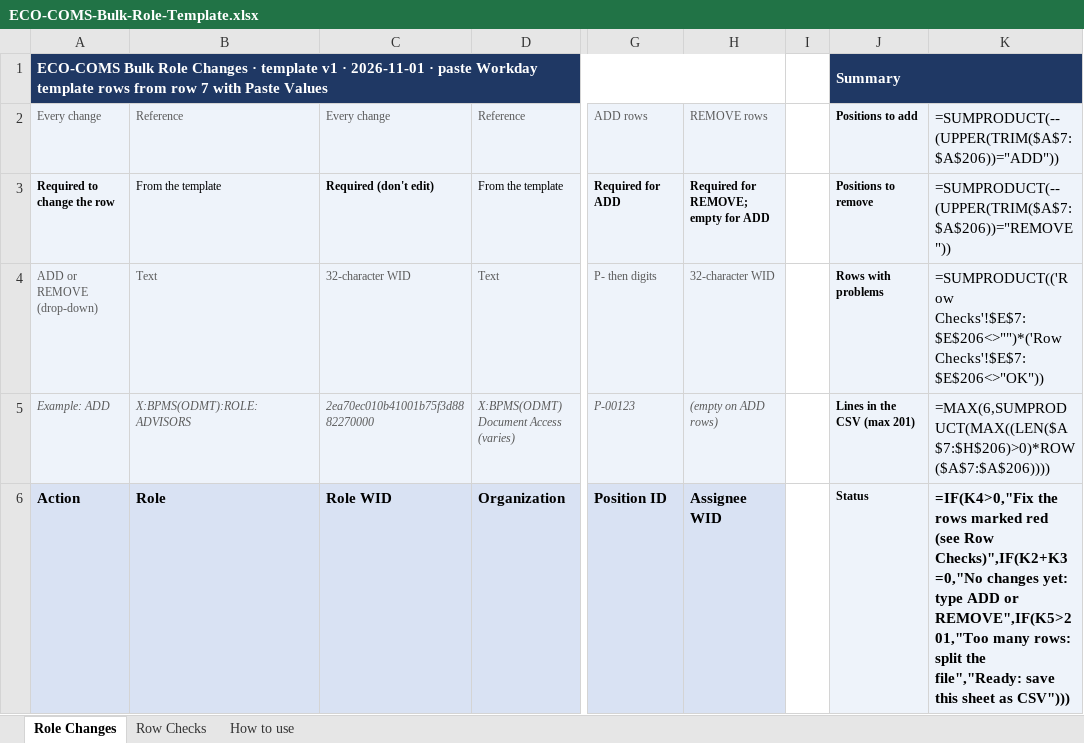
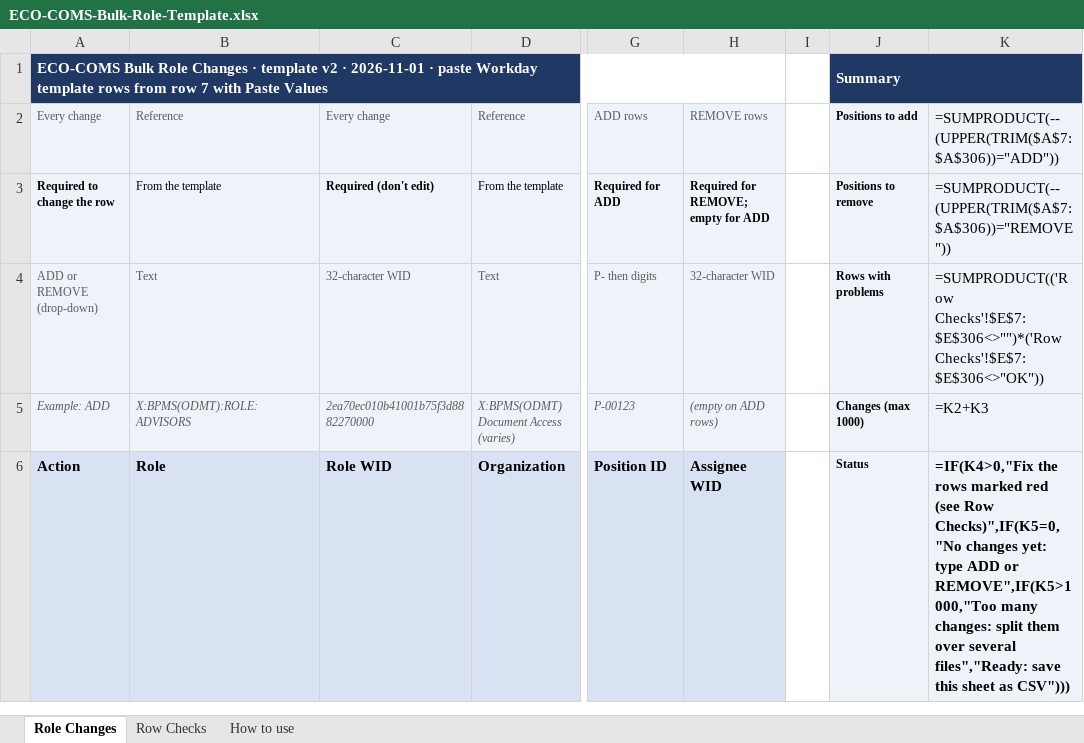
Before and after one commit to crismwan/ECO-COMS-Extend-App, an Excel workbook: docs/templates/ECO-COMS-Bulk-Role-Template.xlsx, sheet Role Changes, drawn as a sheet; only a part is shown, gaps mark what is left out; values as stored, in another font and other column widths than the file's, no borders; formulas without a stored value are shown as written; conditional formats not drawn; the diff names each change by its address in the sheet, - before the commit and + after, or states it on an @@ line.

```diff
--- a/docs/templates/ECO-COMS-Bulk-Role-Template.xlsx (sheet Role Changes)
+++ b/docs/templates/ECO-COMS-Bulk-Role-Template.xlsx (sheet Role Changes)
-A1: …· template v1 · 2026-11-01…
+A1: …· template v2 · 2026-11-01…
-K2: =SUMPRODUCT(--(UPPER(TRIM($A$7:$A$206))="ADD"))
+K2: =SUMPRODUCT(--(UPPER(TRIM($A$7:$A$306))="ADD"))
-K3: =SUMPRODUCT(--(UPPER(TRIM($A$7:$A$206))="REMOVE"))
+K3: =SUMPRODUCT(--(UPPER(TRIM($A$7:$A$306))="REMOVE"))
-K4: =SUMPRODUCT(('Row Checks'!$E$7:$E$206<>"")*('Row Checks'!$E$7:$E$206<>"OK"))
+K4: =SUMPRODUCT(('Row Checks'!$E$7:$E$306<>"")*('Row Checks'!$E$7:$E$306<>"OK"))
-J5: Lines in the CSV (max 201)
+J5: Changes (max 1000)
-K5: =MAX(6,SUMPRODUCT(MAX((LEN($A$7:$H$206)>0)*ROW($A$7:$A$206))))
+K5: =K2+K3
-K6: …(see Row Checks)",IF(K2+K3=0,"No changes yet: type ADD or REMOVE",IF(K5>201,"Too many rows: split the file","Ready: save this…
+K6: …(see Row Checks)",IF(K5=0,"No changes yet: type ADD or REMOVE",IF(K5>1000,"Too many changes: split them over several files","Ready: save this…
```
Also changed, not shown: sheet Row Checks, sheet How to use, 13 other files.
